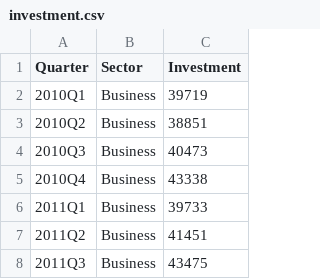
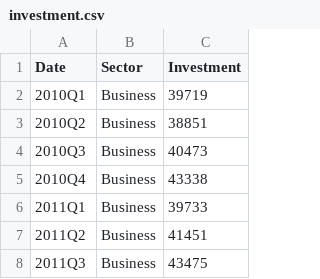
Before and after one commit to jamesaubs/jamesaubs.github.io, a CSV file: investment.csv, drawn as a sheet; only a part is shown.

Commit message:
Update investment.csv

```diff
--- a/investment.csv
+++ b/investment.csv
@@ -1,2 +1,2 @@
-Quarter,Sector,Investment
+Date,Sector,Investment
 2010Q1, Business,39719
```
